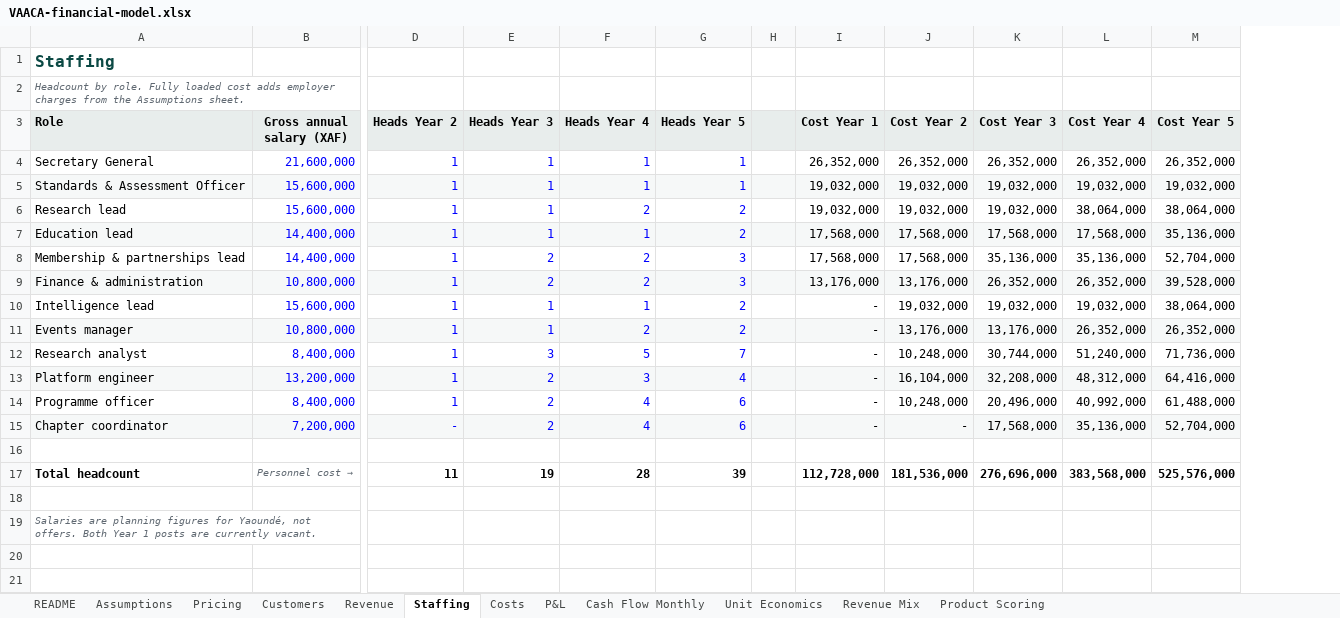
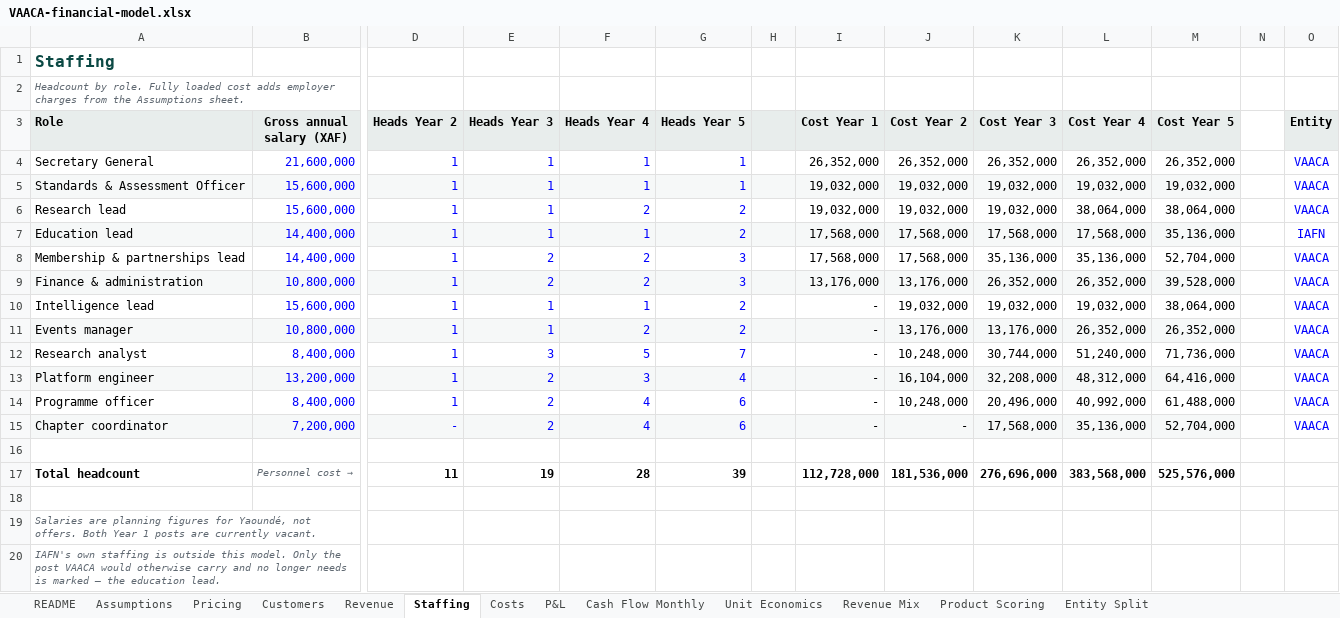
Before and after one commit to chorimsky/VAACA, an Excel workbook: project/model/VAACA-financial-model.xlsx, sheet Staffing, drawn as a sheet; only a part is shown, gaps mark what is left out; values as stored, in another font and other column widths than the file's, no borders; rows hold the shown columns only; the diff names each change by its address in the sheet, - before the commit and + after, or states it on an @@ line.

```diff
--- a/project/model/VAACA-financial-model.xlsx (sheet Staffing)
+++ b/project/model/VAACA-financial-model.xlsx (sheet Staffing)
+sheet tab: Entity Split
+column N, empty
+column O (Entity), rows 4-15: VAACA | VAACA | VAACA | IAFN | VAACA | VAACA | VAACA | VAACA | VAACA | VAACA | VAACA | VAACA
+row 20: IAFN's own staffing is outside this model. Only the post VAACA would otherwise carry and no longer needs is marked — the education lead.
```
Also changed, not shown: sheet Revenue, 2 other files.
